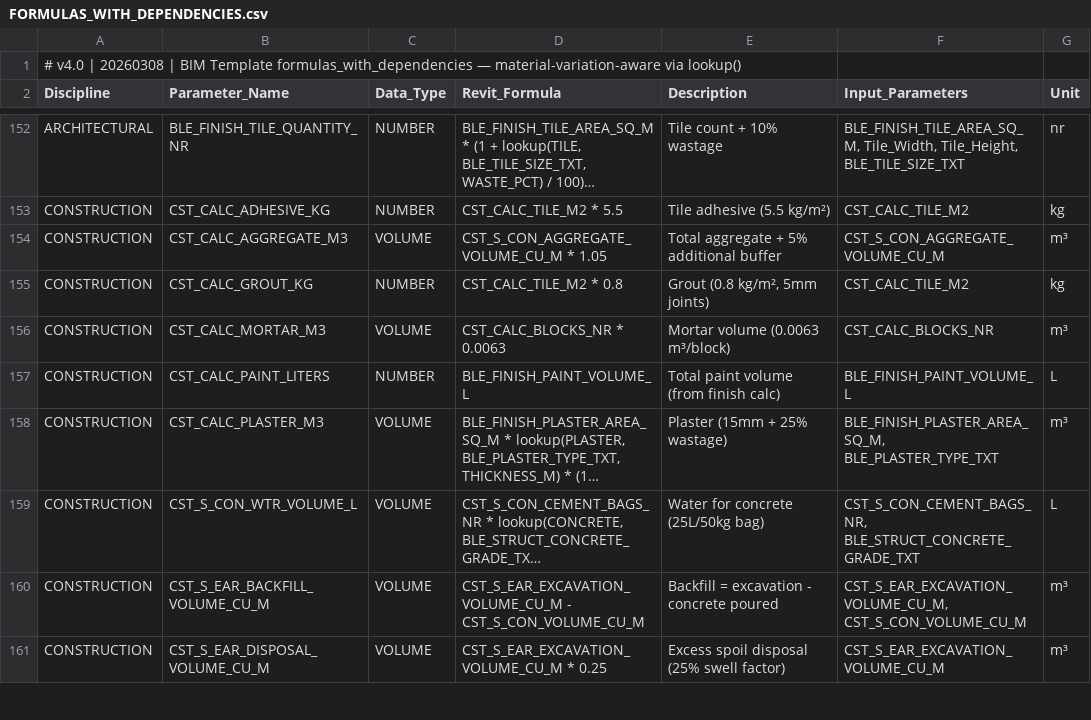
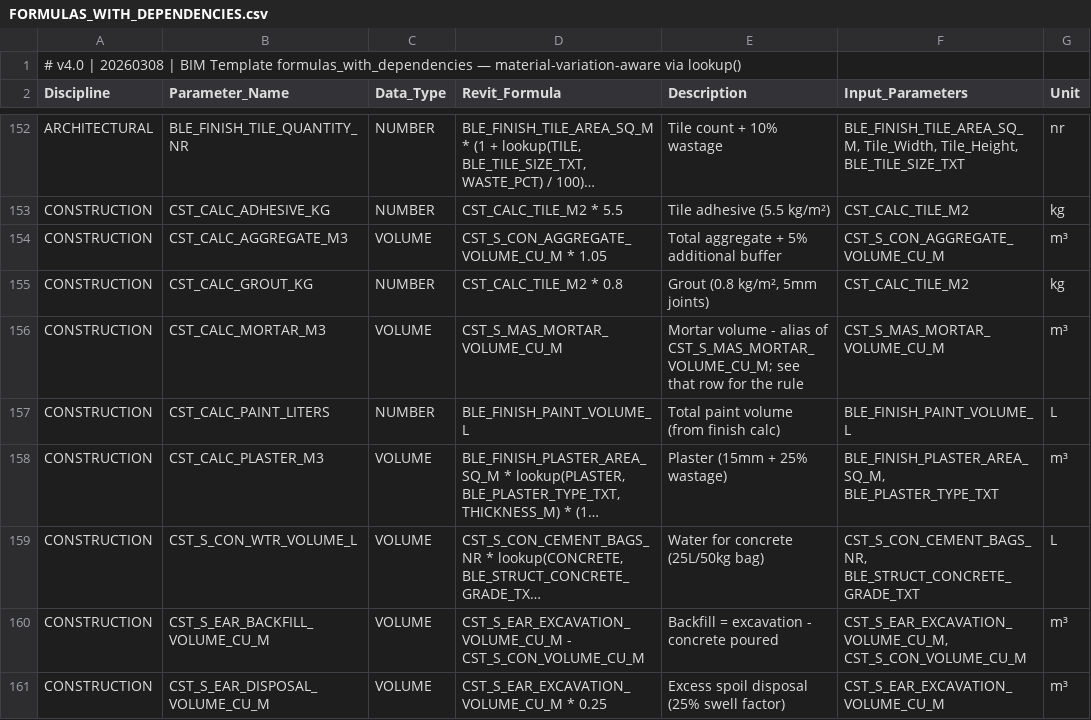
Before and after one commit to beckykyomugisha/STINGTOOLS, a CSV file: StingTools/Data/FORMULAS_WITH_DEPENDENCIES.csv, drawn as a sheet; only a part is shown, gaps mark what is left out; long unchanged cells end in …; the diff names each change by its address in the sheet, - before the commit and + after, or states it on an @@ line.

```diff
--- a/StingTools/Data/FORMULAS_WITH_DEPENDENCIES.csv
+++ b/StingTools/Data/FORMULAS_WITH_DEPENDENCIES.csv
-D156 (Revit_Formula): CST_CALC_BLOCKS_NR * 0.0063
+D156 (Revit_Formula): CST_S_MAS_MORTAR_VOLUME_CU_M
-E156 (Description): Mortar volume (0.0063 m³/block)
+E156 (Description): Mortar volume - alias of CST_S_MAS_MORTAR_VOLUME_CU_M; see that row for the rule
-F156 (Input_Parameters): CST_CALC_BLOCKS_NR
+F156 (Input_Parameters): CST_S_MAS_MORTAR_VOLUME_CU_M
```
Also changed, not shown: 1 other file.
